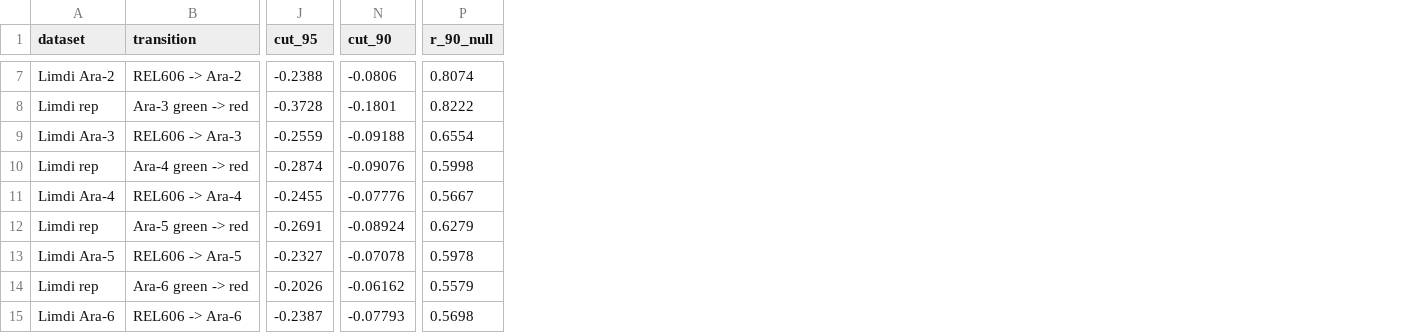
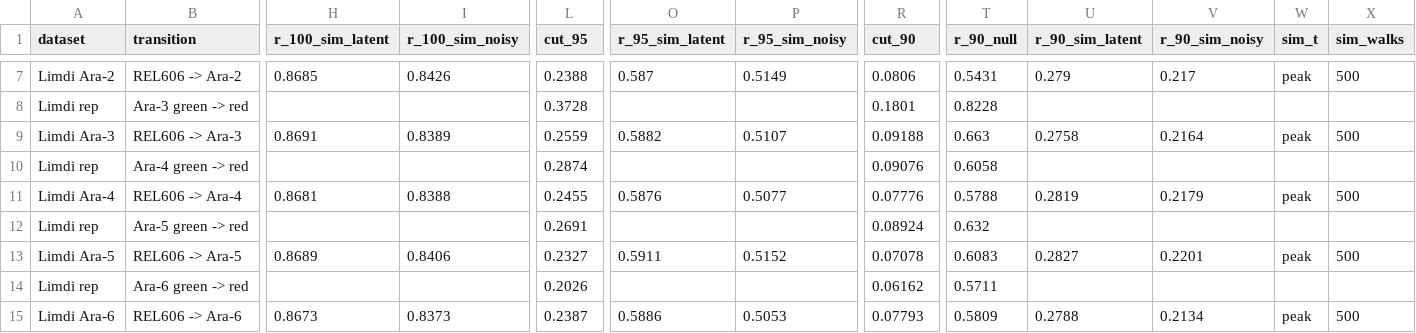
Before and after one commit to yotam-lif/evo_paper_code, a CSV file: data/TableS1_limdi_autocorr.csv, drawn as a sheet; only a part is shown, gaps mark what is left out; addresses are those after the commit; the diff covers the shown part only; the diff names each change by its address in the sheet, - before the commit and + after, or states it on an @@ line.

```diff
--- a/data/TableS1_limdi_autocorr.csv
+++ b/data/TableS1_limdi_autocorr.csv
+column H (r_100_sim_latent), rows 7-15: 0.8685 |  | 0.8691 |  | 0.8681 |  | 0.8689 |  | 0.8673
+column I (r_100_sim_noisy), rows 7-15: 0.8426 |  | 0.8389 |  | 0.8388 |  | 0.8406 |  | 0.8373
+column O (r_95_sim_latent), rows 7-15: 0.587 |  | 0.5882 |  | 0.5876 |  | 0.5911 |  | 0.5886
+column P (r_95_sim_noisy), rows 7-15: 0.5149 |  | 0.5107 |  | 0.5077 |  | 0.5152 |  | 0.5053
+column U (r_90_sim_latent), rows 7-15: 0.279 |  | 0.2758 |  | 0.2819 |  | 0.2827 |  | 0.2788
+column V (r_90_sim_noisy), rows 7-15: 0.217 |  | 0.2164 |  | 0.2179 |  | 0.2201 |  | 0.2134
+column W (sim_t), rows 7-15: peak |  | peak |  | peak |  | peak |  | peak
+column X (sim_walks), rows 7-15: 500 |  | 500 |  | 500 |  | 500 |  | 500
-L7 (cut_95): -0.2388
+L7 (cut_95): 0.2388
-R7 (cut_90): -0.0806
+R7 (cut_90): 0.0806
-T7 (r_90_null): 0.8074
+T7 (r_90_null): 0.5431
-L8 (cut_95): -0.3728
+L8 (cut_95): 0.3728
-R8 (cut_90): -0.1801
+R8 (cut_90): 0.1801
-T8 (r_90_null): 0.8222
+T8 (r_90_null): 0.8228
-L9 (cut_95): -0.2559
+L9 (cut_95): 0.2559
-R9 (cut_90): -0.09188
+R9 (cut_90): 0.09188
-T9 (r_90_null): 0.6554
+T9 (r_90_null): 0.663
-L10 (cut_95): -0.2874
+L10 (cut_95): 0.2874
-R10 (cut_90): -0.09076
+R10 (cut_90): 0.09076
-T10 (r_90_null): 0.5998
+T10 (r_90_null): 0.6058
-L11 (cut_95): -0.2455
+L11 (cut_95): 0.2455
-R11 (cut_90): -0.07776
+R11 (cut_90): 0.07776
-T11 (r_90_null): 0.5667
+T11 (r_90_null): 0.5788
-L12 (cut_95): -0.2691
+L12 (cut_95): 0.2691
-R12 (cut_90): -0.08924
+R12 (cut_90): 0.08924
-T12 (r_90_null): 0.6279
+T12 (r_90_null): 0.632
-L13 (cut_95): -0.2327
+L13 (cut_95): 0.2327
-R13 (cut_90): -0.07078
+R13 (cut_90): 0.07078
-T13 (r_90_null): 0.5978
+T13 (r_90_null): 0.6083
-L14 (cut_95): -0.2026
+L14 (cut_95): 0.2026
-R14 (cut_90): -0.06162
+R14 (cut_90): 0.06162
-T14 (r_90_null): 0.5579
+T14 (r_90_null): 0.5711
-L15 (cut_95): -0.2387
+L15 (cut_95): 0.2387
-R15 (cut_90): -0.07793
+R15 (cut_90): 0.07793
-T15 (r_90_null): 0.5698
+T15 (r_90_null): 0.5809
```
Also changed, not shown: 1 added column and 68 edited cells elsewhere in this file, data/TableS2_couce_autocorr.csv, data/TableS3_ascensao_autocorr.csv, 11 other files.
